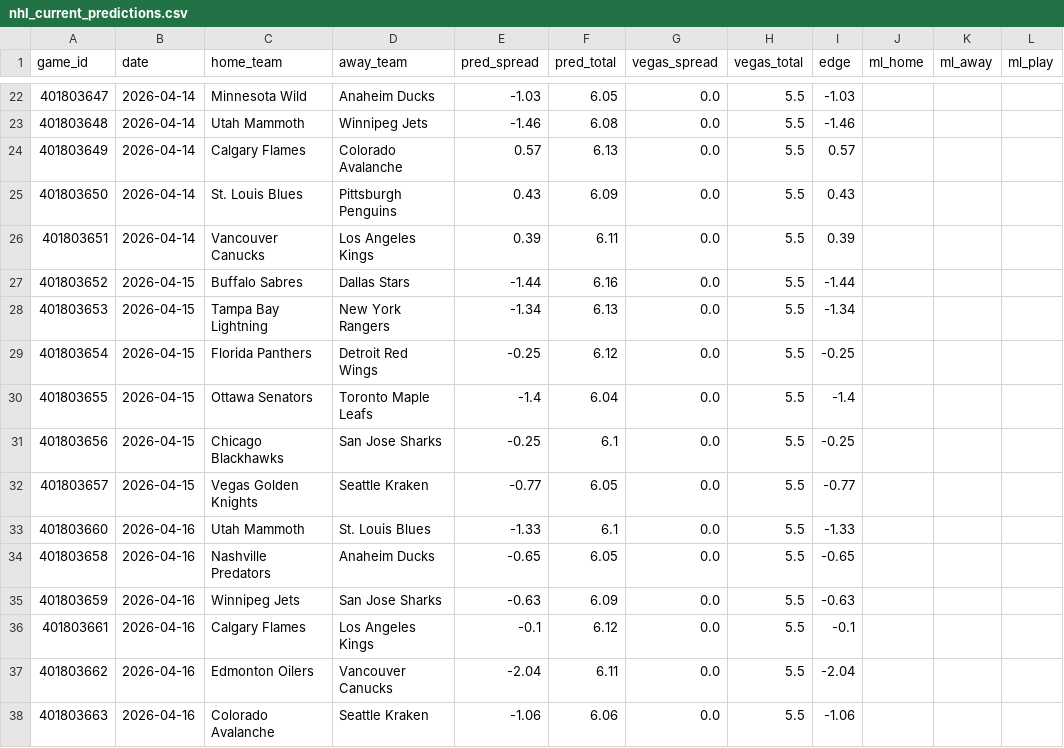
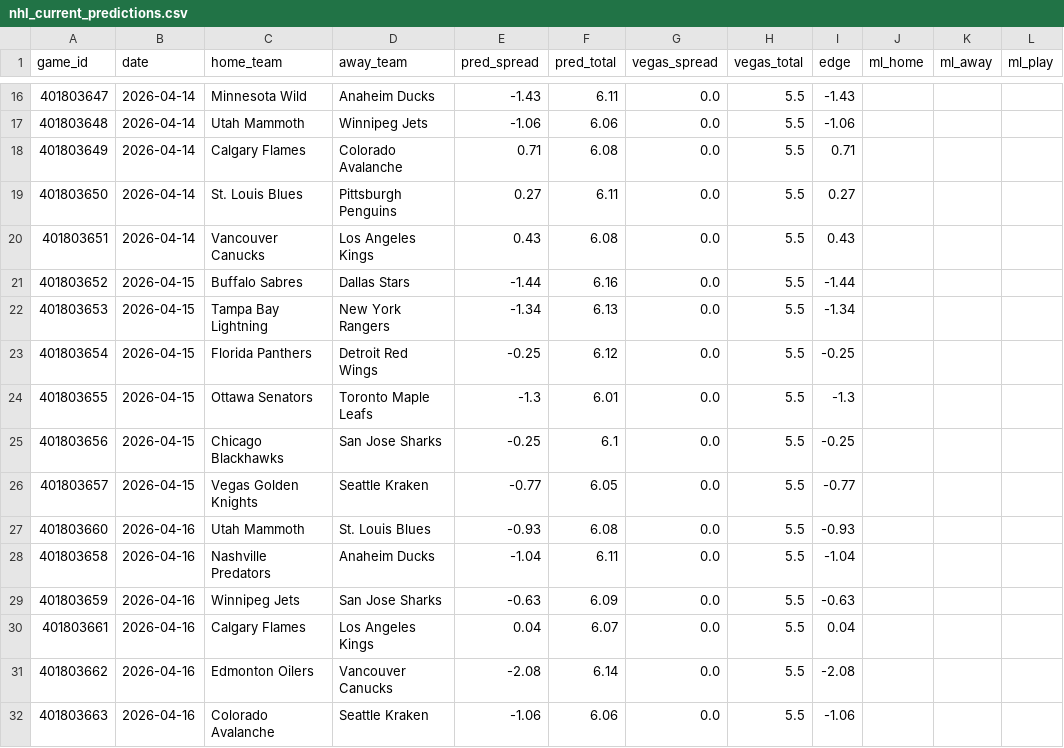
Before and after one commit to mckayje3/eagle-sports, a CSV file: nhl_current_predictions.csv, drawn as a sheet; only a part is shown, gaps mark what is left out; addresses are those after the commit; the diff covers the shown part only; the diff names each change by its address in the sheet, - before the commit and + after, or states it on an @@ line.

```diff
--- a/nhl_current_predictions.csv
+++ b/nhl_current_predictions.csv
-E16 (pred_spread): -1.03
+E16 (pred_spread): -1.43
-F16 (pred_total): 6.05
+F16 (pred_total): 6.11
-I16 (edge): -1.03
+I16 (edge): -1.43
-E17 (pred_spread): -1.46
+E17 (pred_spread): -1.06
-F17 (pred_total): 6.08
+F17 (pred_total): 6.06
-I17 (edge): -1.46
+I17 (edge): -1.06
-E18 (pred_spread): 0.57
+E18 (pred_spread): 0.71
-F18 (pred_total): 6.13
+F18 (pred_total): 6.08
-I18 (edge): 0.57
+I18 (edge): 0.71
-E19 (pred_spread): 0.43
+E19 (pred_spread): 0.27
-F19 (pred_total): 6.09
+F19 (pred_total): 6.11
-I19 (edge): 0.43
+I19 (edge): 0.27
-E20 (pred_spread): 0.39
+E20 (pred_spread): 0.43
-F20 (pred_total): 6.11
+F20 (pred_total): 6.08
-I20 (edge): 0.39
+I20 (edge): 0.43
-E24 (pred_spread): -1.4
+E24 (pred_spread): -1.3
-F24 (pred_total): 6.04
+F24 (pred_total): 6.01
-I24 (edge): -1.4
+I24 (edge): -1.3
-E27 (pred_spread): -1.33
+E27 (pred_spread): -0.93
-F27 (pred_total): 6.1
+F27 (pred_total): 6.08
-I27 (edge): -1.33
+I27 (edge): -0.93
-E28 (pred_spread): -0.65
+E28 (pred_spread): -1.04
-F28 (pred_total): 6.05
+F28 (pred_total): 6.11
-I28 (edge): -0.65
+I28 (edge): -1.04
-E30 (pred_spread): -0.1
+E30 (pred_spread): 0.04
-F30 (pred_total): 6.12
+F30 (pred_total): 6.07
-I30 (edge): -0.1
+I30 (edge): 0.04
-E31 (pred_spread): -2.04
+E31 (pred_spread): -2.08
-F31 (pred_total): 6.11
+F31 (pred_total): 6.14
-I31 (edge): -2.04
+I31 (edge): -2.08
```
Also changed, not shown: 6 removed rows and 75 edited cells elsewhere in this file, nba_current_predictions.csv, 2 other files.
